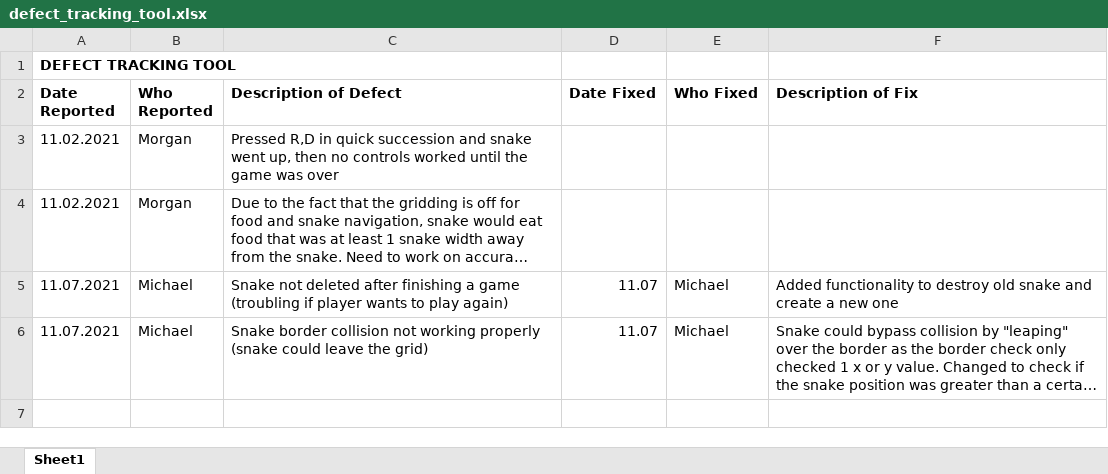
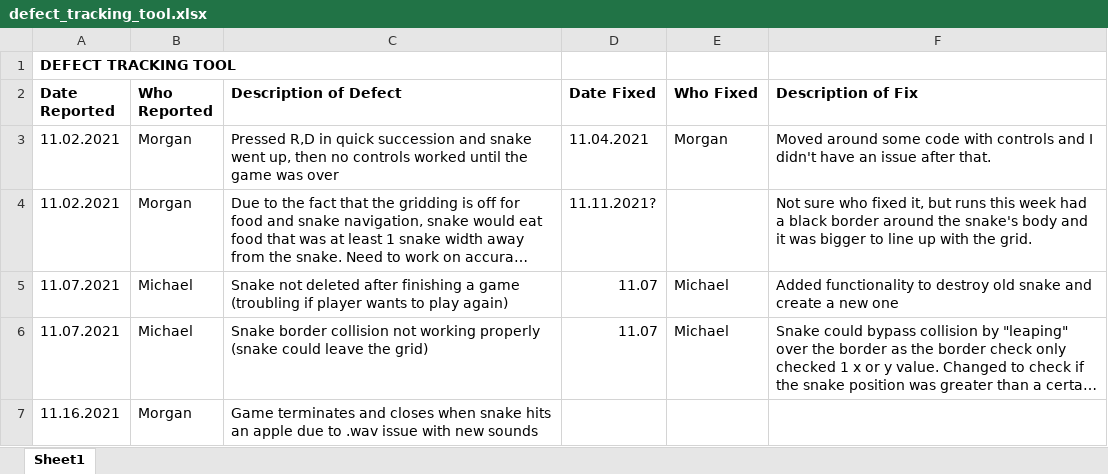
Before and after one commit to marinome/EECS448_Project3, an Excel workbook: documentation/defect_tracking_tool.xlsx, sheet Sheet1, drawn as a sheet; long unchanged cells end in …; values as stored, in another font and other column widths than the file's, no borders; the diff names each change by its address in the sheet, - before the commit and + after, or states it on an @@ line.

Commit message:
updated defect page

```diff
--- a/documentation/defect_tracking_tool.xlsx (sheet Sheet1)
+++ b/documentation/defect_tracking_tool.xlsx (sheet Sheet1)
-D3 (Date Fixed): (empty)
+D3 (Date Fixed): 11.04.2021
-E3 (Who Fixed): (empty)
+E3 (Who Fixed): Morgan
-F3 (Description of Fix): (empty)
+F3 (Description of Fix): Moved around some code with controls and I didn't have an issue after that.
-D4 (Date Fixed): (empty)
+D4 (Date Fixed): 11.11.2021?
-F4 (Description of Fix): (empty)
+F4 (Description of Fix): Not sure who fixed it, but runs this week had a black border around the snake's body and it was bigger to line up with the grid.
+row 7: 11.16.2021 | Morgan | Game terminates and closes when snake hits an apple due to .wav issue with new sounds
```
Also changed, not shown: 1 other file.
